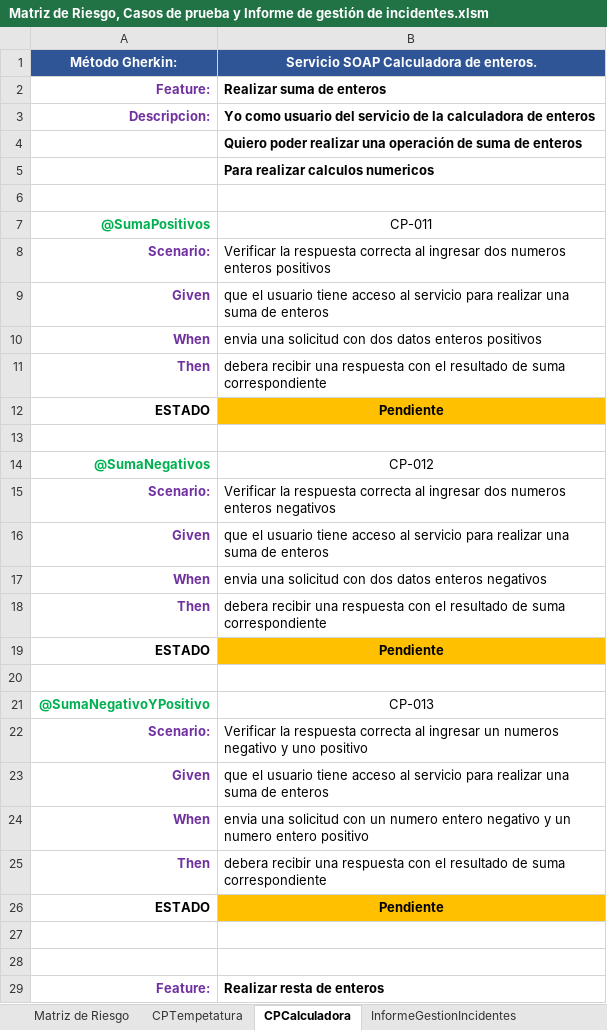
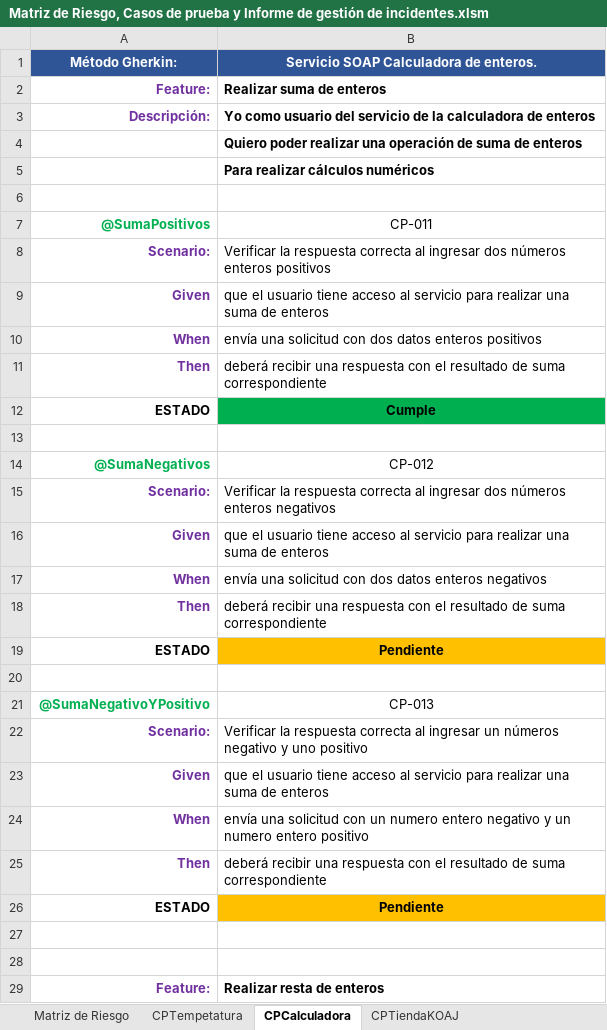
Before and after one commit to training-practice-sofkau/C1-2023-QA-Calidad-RF, an Excel workbook: Matriz de Riesgo, Casos de prueba y Informe de gestión de incidentes.xlsm, sheet CPCalculadora, drawn as a sheet; only a part is shown; values as stored, in another font and other column widths than the file's, no borders; the diff covers the shown part only; the diff names each change by its address in the sheet, - before the commit and + after, or states it on an @@ line.

```diff
--- a/Matriz de Riesgo, Casos de prueba y Informe de gestión de incidentes.xlsm (sheet CPCalculadora)
+++ b/Matriz de Riesgo, Casos de prueba y Informe de gestión de incidentes.xlsm (sheet CPCalculadora)
+sheet tab: CPTiendaKOAJ
-A3 (Método Gherkin:): Descripcion:
+A3 (Método Gherkin:): Descripción:
-B5: Para realizar calculos numericos
+B5: Para realizar cálculos numéricos
-B8: …ingresar dos numeros enteros positivos
+B8: …ingresar dos números enteros positivos
-B10: envia una solicitud…
+B10: envía una solicitud…
-B11: debera recibir una…
+B11: deberá recibir una…
-B12: Pendiente
+B12: Cumple
-B12 fill: #FFC000
+B12 fill: #00B050
-B15: …ingresar dos numeros enteros negativos
+B15: …ingresar dos números enteros negativos
-B17: envia una solicitud…
+B17: envía una solicitud…
-B18: debera recibir una…
+B18: deberá recibir una…
-B22: …ingresar un numeros negativo y…
+B22: …ingresar un números negativo y…
-B24: envia una solicitud…
+B24: envía una solicitud…
-B25: debera recibir una…
+B25: deberá recibir una…
```
Also changed, not shown: 32 edited cells and cell formats elsewhere in this sheet, sheet CPTempetatura, 1 other file.
